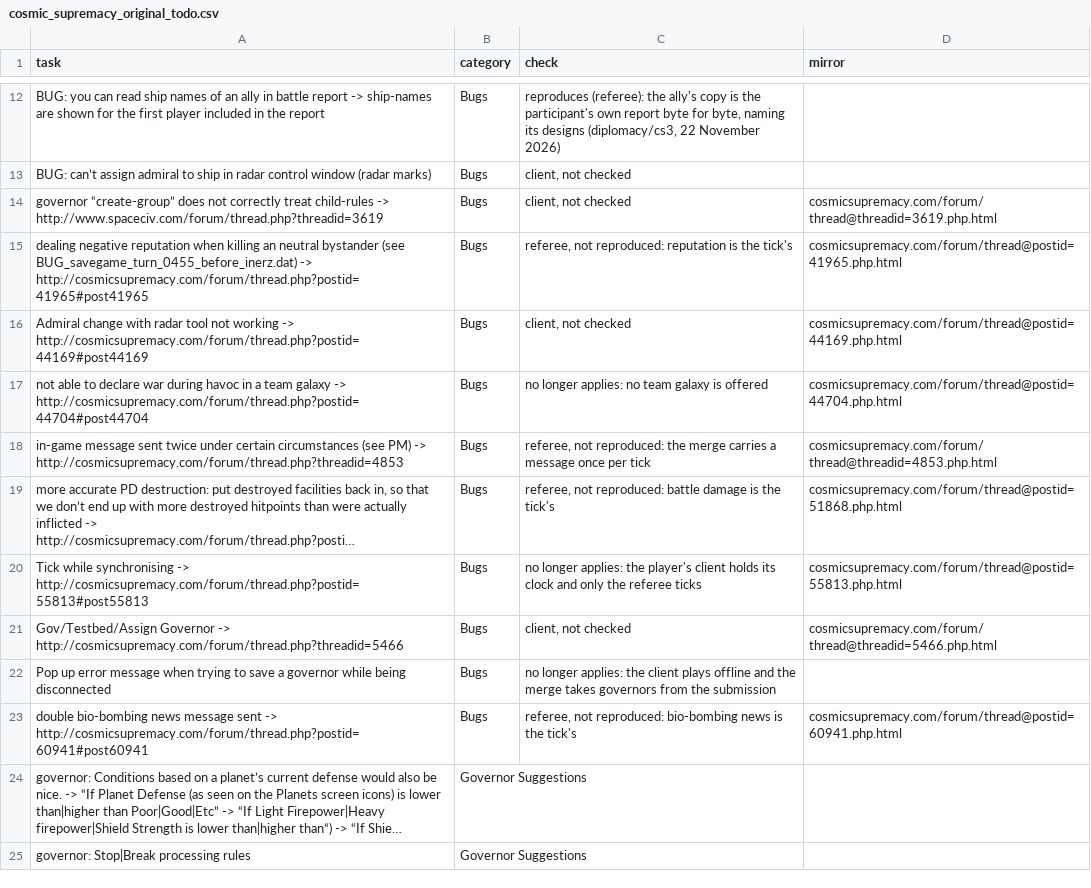
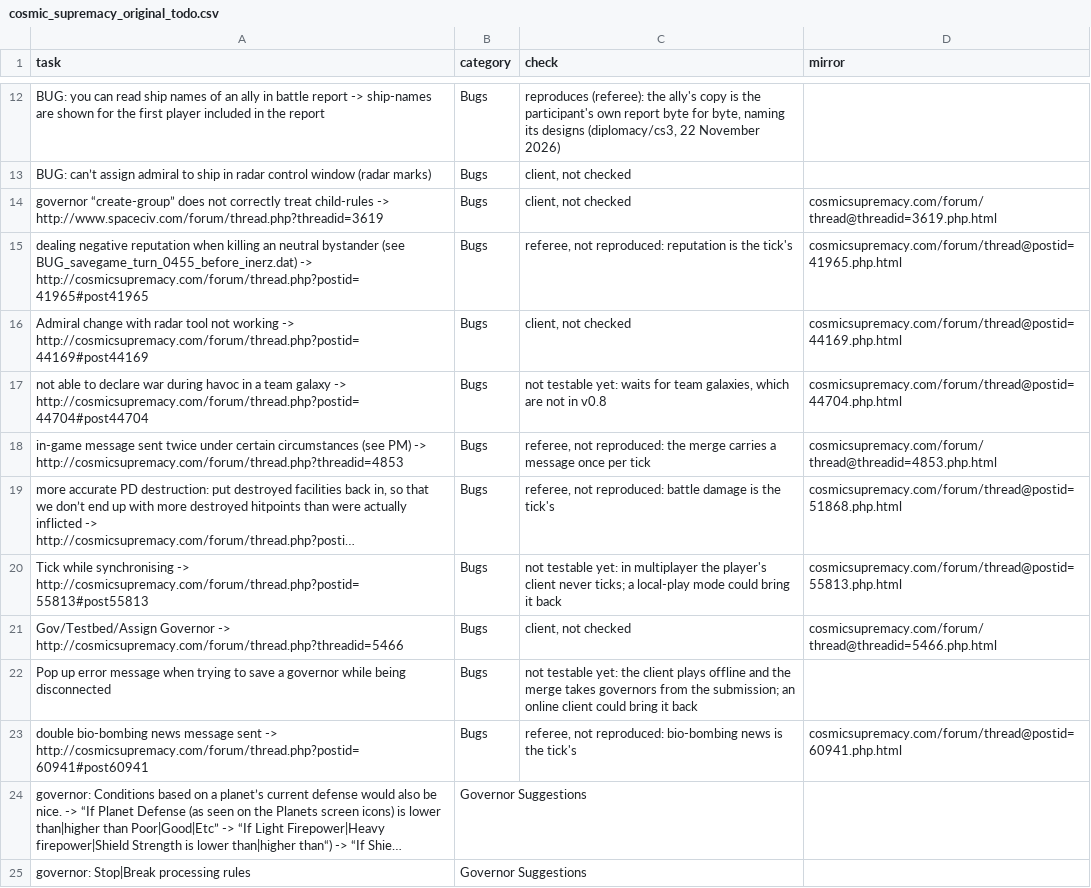
Before and after one commit to rsfutch77/Cosmic-Supremacy-Resurgence, a CSV file: cosmic_supremacy_original_todo.csv, drawn as a sheet; only a part is shown, gaps mark what is left out; long unchanged cells end in …; the diff names each change by its address in the sheet, - before the commit and + after, or states it on an @@ line.

Commit message:
The original list's checks call three bugs not testable yet rather than gone

```diff
--- a/cosmic_supremacy_original_todo.csv
+++ b/cosmic_supremacy_original_todo.csv
-C17 (check): no longer applies: no team galaxy is offered
+C17 (check): not testable yet: waits for team galaxies, which are not in v0.8
-C20 (check): no longer applies: the player's client holds its clock and only the referee ticks
+C20 (check): not testable yet: in multiplayer the player's client never ticks; a local-play mode could bring it back
-C22 (check): no longer applies: the client plays offline and the merge takes governors from the submission
+C22 (check): not testable yet: the client plays offline and the merge takes governors from the submission; an online client could bring it back
```
Also changed, not shown: 1 other file.
